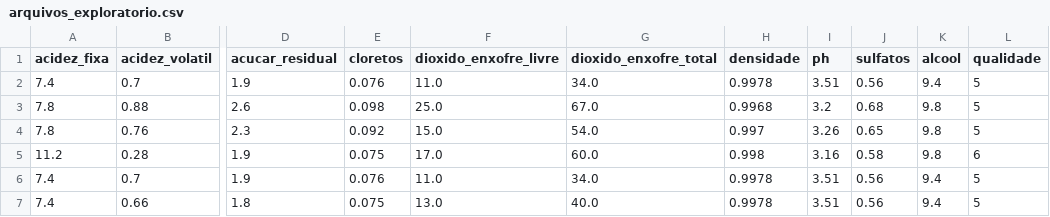
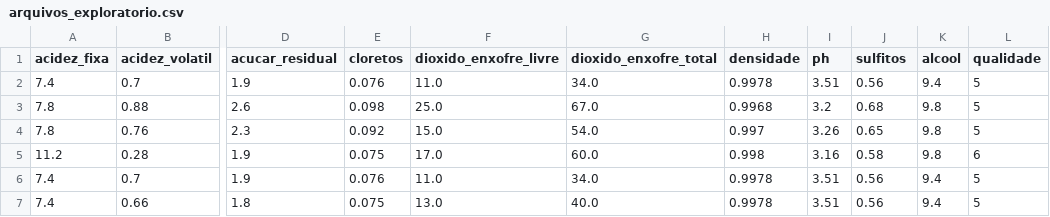
Before and after one commit to JacksonvBarbosa/Analise_qualidade_vinhos, a CSV file: Portfolio-DA-vinhos-jackwine/data/processed/arquivos_exploratorio.csv, drawn as a sheet; only a part is shown, gaps mark what is left out; the diff names each change by its address in the sheet, - before the commit and + after, or states it on an @@ line.

```diff
--- a/Portfolio-DA-vinhos-jackwine/data/processed/arquivos_exploratorio.csv
+++ b/Portfolio-DA-vinhos-jackwine/data/processed/arquivos_exploratorio.csv
-J1: sulfatos
+J1: sulfitos
```
Also changed, not shown: 41 other files.
